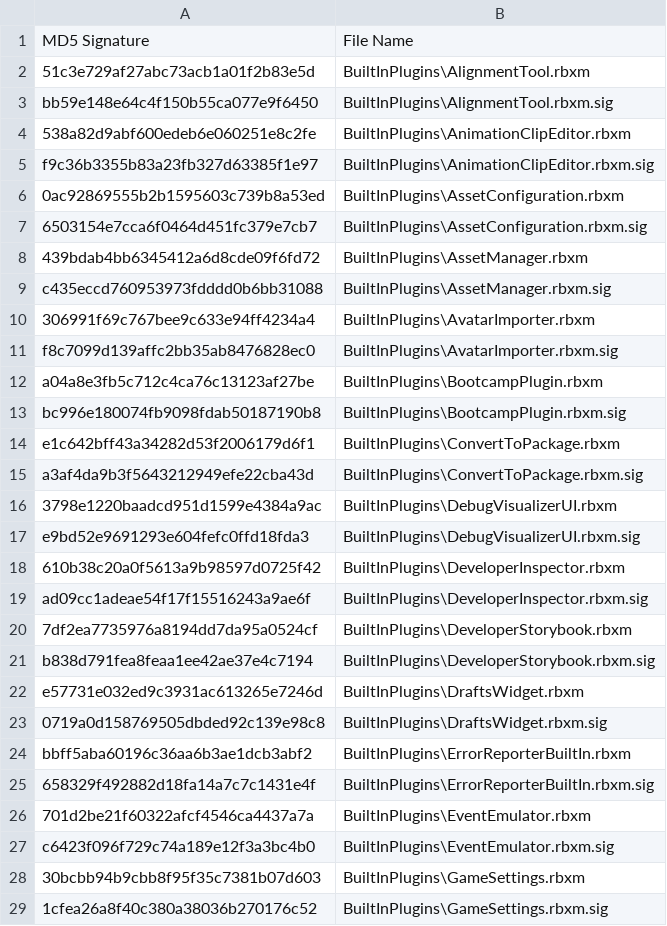
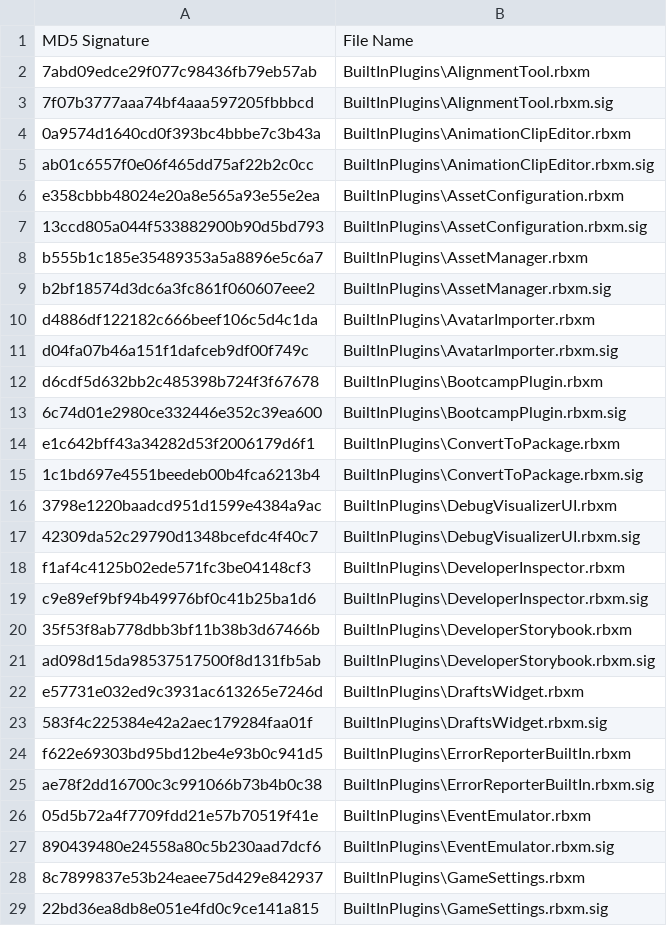
Before and after one commit to CloneTrooper1019/Roblox-Client-Tracker, a CSV file: rbxManifest.csv, drawn as a sheet; only a part is shown; the diff covers the shown part only.

```diff
--- a/rbxManifest.csv
+++ b/rbxManifest.csv
@@ -1,29 +1,29 @@
 MD5 Signature,File Name
-51c3e729af27abc73acb1a01f2b83e5d,BuiltInPlugins\AlignmentTool.rbxm
-bb59e148e64c4f150b55ca077e9f6450,BuiltInPlugins\AlignmentTool.rbxm.sig
-538a82d9abf600edeb6e060251e8c2fe,BuiltInPlugins\AnimationClipEditor.rbxm
-f9c36b3355b83a23fb327d63385f1e97,BuiltInPlugins\AnimationClipEditor.rbxm.sig
-0ac92869555b2b1595603c739b8a53ed,BuiltInPlugins\AssetConfiguration.rbxm
-6503154e7cca6f0464d451fc379e7cb7,BuiltInPlugins\AssetConfiguration.rbxm.sig
-439bdab4bb6345412a6d8cde09f6fd72,BuiltInPlugins\AssetManager.rbxm
-c435eccd760953973fdddd0b6bb31088,BuiltInPlugins\AssetManager.rbxm.sig
-306991f69c767bee9c633e94ff4234a4,BuiltInPlugins\AvatarImporter.rbxm
-f8c7099d139affc2bb35ab8476828ec0,BuiltInPlugins\AvatarImporter.rbxm.sig
-a04a8e3fb5c712c4ca76c13123af27be,BuiltInPlugins\BootcampPlugin.rbxm
-bc996e180074fb9098fdab50187190b8,BuiltInPlugins\BootcampPlugin.rbxm.sig
+7abd09edce29f077c98436fb79eb57ab,BuiltInPlugins\AlignmentTool.rbxm
+7f07b3777aaa74bf4aaa597205fbbbcd,BuiltInPlugins\AlignmentTool.rbxm.sig
+0a9574d1640cd0f393bc4bbbe7c3b43a,BuiltInPlugins\AnimationClipEditor.rbxm
+ab01c6557f0e06f465dd75af22b2c0cc,BuiltInPlugins\AnimationClipEditor.rbxm.sig
+e358cbbb48024e20a8e565a93e55e2ea,BuiltInPlugins\AssetConfiguration.rbxm
+13ccd805a044f533882900b90d5bd793,BuiltInPlugins\AssetConfiguration.rbxm.sig
+b555b1c185e35489353a5a8896e5c6a7,BuiltInPlugins\AssetManager.rbxm
+b2bf18574d3dc6a3fc861f060607eee2,BuiltInPlugins\AssetManager.rbxm.sig
+d4886df122182c666beef106c5d4c1da,BuiltInPlugins\AvatarImporter.rbxm
+d04fa07b46a151f1dafceb9df00f749c,BuiltInPlugins\AvatarImporter.rbxm.sig
+d6cdf5d632bb2c485398b724f3f67678,BuiltInPlugins\BootcampPlugin.rbxm
+6c74d01e2980ce332446e352c39ea600,BuiltInPlugins\BootcampPlugin.rbxm.sig
 e1c642bff43a34282d53f2006179d6f1,BuiltInPlugins\ConvertToPackage.rbxm
-a3af4da9b3f5643212949efe22cba43d,BuiltInPlugins\ConvertToPackage.rbxm.sig
+1c1bd697e4551beedeb00b4fca6213b4,BuiltInPlugins\ConvertToPackage.rbxm.sig
 3798e1220baadcd951d1599e4384a9ac,BuiltInPlugins\DebugVisualizerUI.rbxm
-e9bd52e9691293e604fefc0ffd18fda3,BuiltInPlugins\DebugVisualizerUI.rbxm.sig
-610b38c20a0f5613a9b98597d0725f42,BuiltInPlugins\DeveloperInspector.rbxm
-ad09cc1adeae54f17f15516243a9ae6f,BuiltInPlugins\DeveloperInspector.rbxm.sig
-7df2ea7735976a8194dd7da95a0524cf,BuiltInPlugins\DeveloperStorybook.rbxm
-b838d791fea8feaa1ee42ae37e4c7194,BuiltInPlugins\DeveloperStorybook.rbxm.sig
+42309da52c29790d1348bcefdc4f40c7,BuiltInPlugins\DebugVisualizerUI.rbxm.sig
+f1af4c4125b02ede571fc3be04148cf3,BuiltInPlugins\DeveloperInspector.rbxm
+c9e89ef9bf94b49976bf0c41b25ba1d6,BuiltInPlugins\DeveloperInspector.rbxm.sig
+35f53f8ab778dbb3bf11b38b3d67466b,BuiltInPlugins\DeveloperStorybook.rbxm
+ad098d15da98537517500f8d131fb5ab,BuiltInPlugins\DeveloperStorybook.rbxm.sig
 e57731e032ed9c3931ac613265e7246d,BuiltInPlugins\DraftsWidget.rbxm
-0719a0d158769505dbded92c139e98c8,BuiltInPlugins\DraftsWidget.rbxm.sig
-bbff5aba60196c36aa6b3ae1dcb3abf2,BuiltInPlugins\ErrorReporterBuiltIn.rbxm
-658329f492882d18fa14a7c7c1431e4f,BuiltInPlugins\ErrorReporterBuiltIn.rbxm.sig
-701d2be21f60322afcf4546ca4437a7a,BuiltInPlugins\EventEmulator.rbxm
-c6423f096f729c74a189e12f3a3bc4b0,BuiltInPlugins\EventEmulator.rbxm.sig
-30bcbb94b9cbb8f95f35c7381b07d603,BuiltInPlugins\GameSettings.rbxm
-1cfea26a8f40c380a38036b270176c52,BuiltInPlugins\GameSettings.rbxm.sig
+583f4c225384e42a2aec179284faa01f,BuiltInPlugins\DraftsWidget.rbxm.sig
+f622e69303bd95bd12be4e93b0c941d5,BuiltInPlugins\ErrorReporterBuiltIn.rbxm
+ae78f2dd16700c3c991066b73b4b0c38,BuiltInPlugins\ErrorReporterBuiltIn.rbxm.sig
+05d5b72a4f7709fdd21e57b70519f41e,BuiltInPlugins\EventEmulator.rbxm
+890439480e24558a80c5b230aad7dcf6,BuiltInPlugins\EventEmulator.rbxm.sig
+8c7899837e53b24eaee75d429e842937,BuiltInPlugins\GameSettings.rbxm
+22bd36ea8db8e051e4fd0c9ce141a815,BuiltInPlugins\GameSettings.rbxm.sig
```
Also changed, not shown: 3 removed rows and 124 edited cells elsewhere in this file, QtResources/Translation/StudioStringsUntranslated.csv, rbxPkgManifest.csv, 22 other files.
